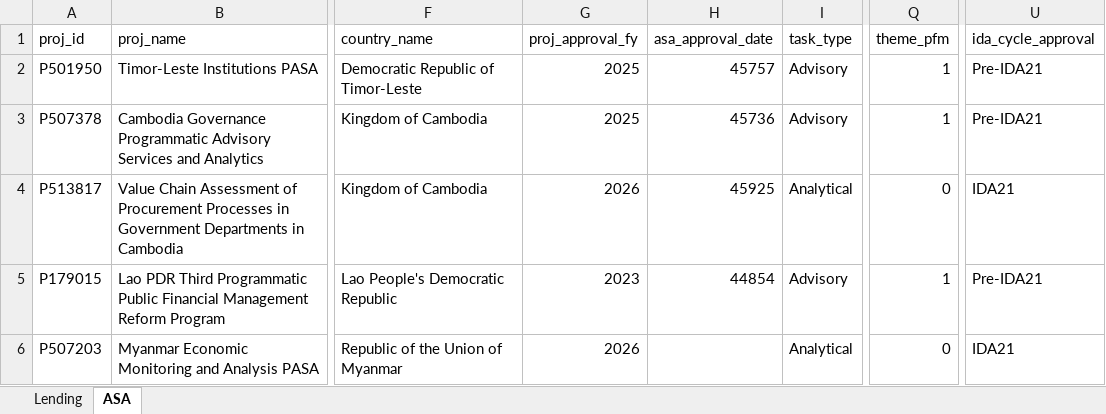
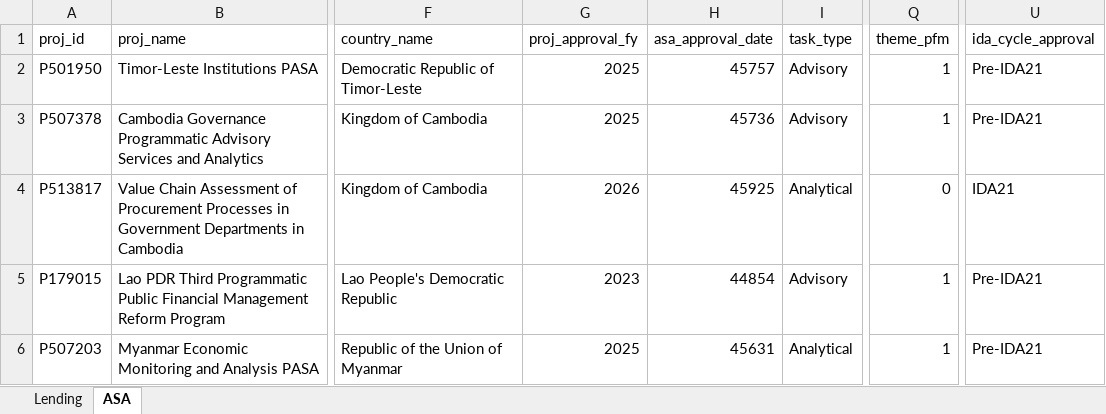
Before and after one commit to WB-PIDA-Data-Science-Shop/portfolioreview, an Excel workbook: inst/extdata/region/2026-08-10/wb_projects_gov_eap.xlsx, sheet ASA, drawn as a sheet; only a part is shown, gaps mark what is left out; values as stored, in another font and other column widths than the file's, no borders; the diff names each change by its address in the sheet, - before the commit and + after, or states it on an @@ line.

```diff
--- a/inst/extdata/region/2026-08-10/wb_projects_gov_eap.xlsx (sheet ASA)
+++ b/inst/extdata/region/2026-08-10/wb_projects_gov_eap.xlsx (sheet ASA)
-G6 (proj_approval_fy): 2026
+G6 (proj_approval_fy): 2025
-H6 (asa_approval_date): (empty)
+H6 (asa_approval_date): 45631
-Q6 (theme_pfm): 0
+Q6 (theme_pfm): 1
-U6 (ida_cycle_approval): IDA21
+U6 (ida_cycle_approval): Pre-IDA21
```
Also changed, not shown: inst/extdata/region/2026-08-10/wb_projects_gov_afe.xlsx, inst/extdata/region/2026-08-10/wb_projects_gov_afw.xlsx, 11 other files.
